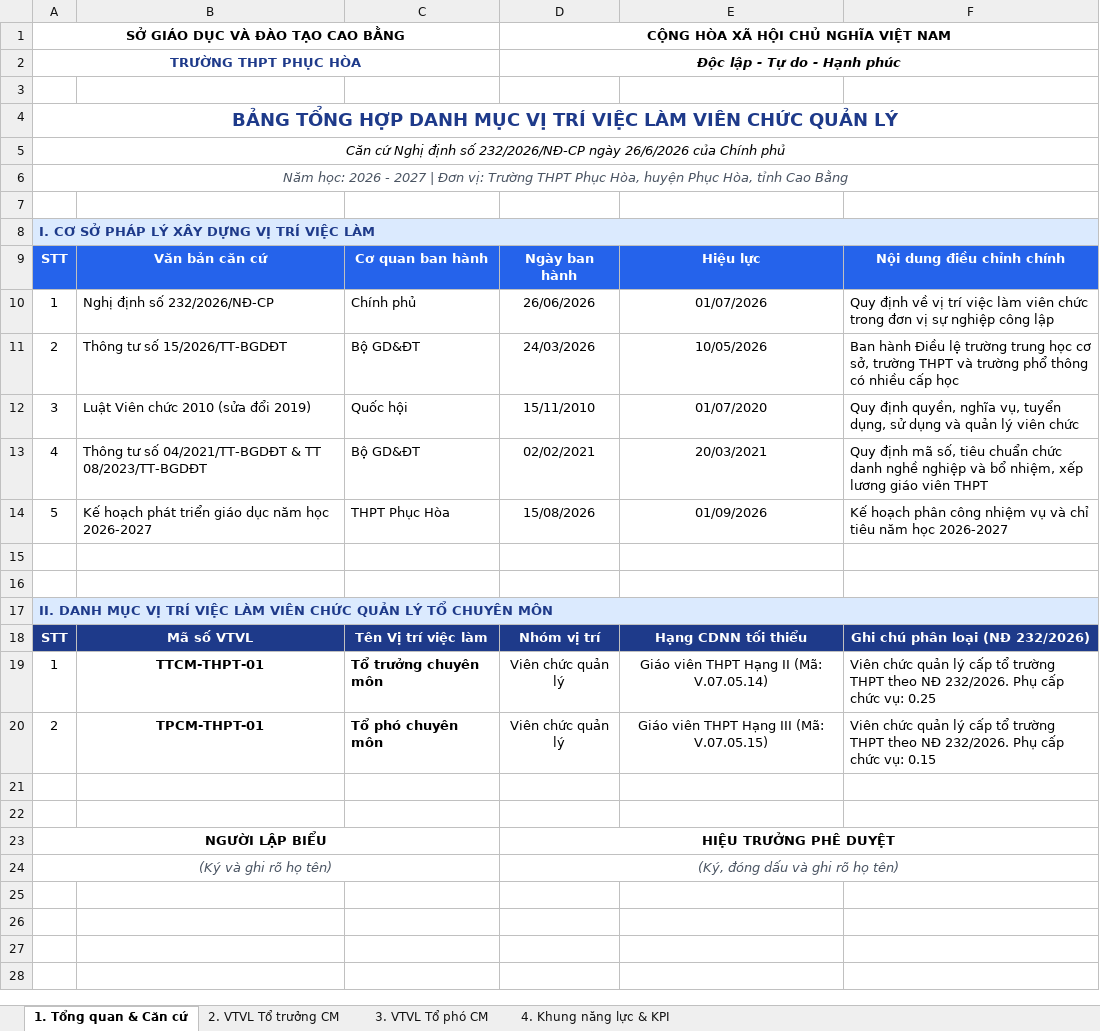
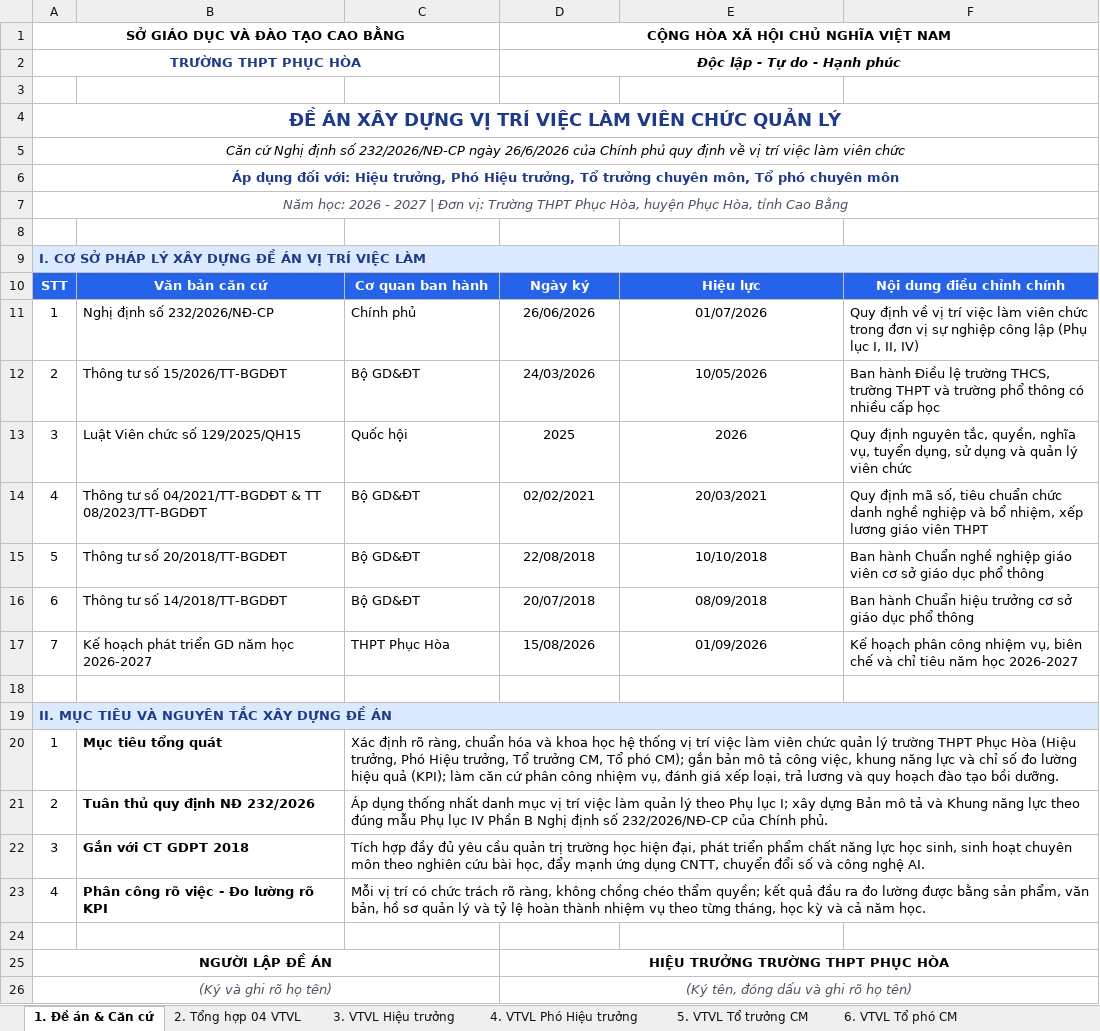
Before and after one commit to hoptin8686-design/vtvl-ttcm-tpcm-phuc-hoa, an Excel workbook: Bang-mo-ta-VTVL-TTCM-TPCM-THPT-Phuc-Hoa.xlsx, sheet 1. Đề án & Căn cứ, drawn as a sheet; values as stored, in another font and other column widths than the file's, no borders; removed rows and columns are numbered as before the commit, all else as after; the diff names each change by its address in the sheet, - before the commit and + after, or states it on an @@ line.

Commit message:
feat: Xay dung lai De an VTVL 4 vi tri quan ly (HT, PHT, TTCM, TPCM) theo Nghi dinh 232/2026/ND-CP va tao file Excel 7 sheet

```diff
--- a/Bang-mo-ta-VTVL-TTCM-TPCM-THPT-Phuc-Hoa.xlsx (sheet 1. Đề án & Căn cứ)
+++ b/Bang-mo-ta-VTVL-TTCM-TPCM-THPT-Phuc-Hoa.xlsx (sheet 1. Đề án & Căn cứ)
-sheet tab: 1. Tổng quan & Căn cứ
+sheet tab: 1. Đề án & Căn cứ
-sheet tab: 2. VTVL Tổ trưởng CM
+sheet tab: 2. Tổng hợp 04 VTVL
-sheet tab: 3. VTVL Tổ phó CM
+sheet tab: 3. VTVL Hiệu trưởng
-sheet tab: 4. Khung năng lực & KPI
+sheet tab: 4. VTVL Phó Hiệu trưởng
+sheet tab: 5. VTVL Tổ trưởng CM
+sheet tab: 6. VTVL Tổ phó CM
-A4: BẢNG TỔNG HỢP DANH MỤC VỊ TRÍ…
+A4: ĐỀ ÁN XÂY DỰNG VỊ TRÍ…
-A5: …Chính phủ
+A5: …Chính phủ quy định về vị trí việc làm viên chức
+row 6: Áp dụng đối với: Hiệu trưởng, Phó Hiệu trưởng, Tổ trưởng chuyên môn, Tổ phó chuyên môn
-A9: I. CƠ SỞ PHÁP LÝ XÂY DỰNG VỊ TRÍ VIỆC LÀM
+A9: I. CƠ SỞ PHÁP LÝ XÂY DỰNG ĐỀ ÁN VỊ TRÍ VIỆC LÀM
-D10: Ngày ban hành
+D10: Ngày ký
-F11: …công lập
+F11: …công lập (Phụ lục I, II, IV)
-F12: …lệ trường trung học cơ sở, trường THPT…
+F12: …lệ trường THCS, trường THPT…
-B13: Luật Viên chức 2010 (sửa đổi 2019)
+B13: Luật Viên chức số 129/2025/QH15
-D13: 15/11/2010
+D13: 2025
-E13: 01/07/2020
+E13: 2026
-F13: Quy định quyền, nghĩa…
+F13: Quy định nguyên tắc, quyền, nghĩa…
+row 15: 5 | Thông tư số 20/2018/TT-BGDĐT | Bộ GD&ĐT | 22/08/2018 | 10/10/2018 | Ban hành Chuẩn nghề nghiệp giáo viên cơ sở giáo dục phổ thông
+row 16: 6 | Thông tư số 14/2018/TT-BGDĐT | Bộ GD&ĐT | 20/07/2018 | 08/09/2018 | Ban hành Chuẩn hiệu trưởng cơ sở giáo dục phổ thông
-A17: 5
+A17: 7
-B17: Kế hoạch phát triển giáo dục năm học 2026-2027
+B17: Kế hoạch phát triển GD năm học 2026-2027
-F17: …công nhiệm vụ và chỉ…
+F17: …công nhiệm vụ, biên chế và chỉ…
+row 19: II. MỤC TIÊU VÀ NGUYÊN TẮC XÂY DỰNG ĐỀ ÁN
+row 20: 1 | Mục tiêu tổng quát | Xác định rõ ràng, chuẩn hóa và khoa học hệ thống vị trí việc làm viên chức quản lý trường THPT Phục Hòa (Hiệu trưởng, Phó Hiệu trưởng, Tổ trưởng CM, Tổ phó CM); gắn bản mô tả công việc, khung năng lực và chỉ số đo lường hiệu quả (KPI); làm căn cứ phân công nhiệm vụ, đánh giá xếp loại, trả lương và quy hoạch đào tạo bồi dưỡng.
+row 21: 2 | Tuân thủ quy định NĐ 232/2026 | Áp dụng thống nhất danh mục vị trí việc làm quản lý theo Phụ lục I; xây dựng Bản mô tả và Khung năng lực theo đúng mẫu Phụ lục IV Phần B Nghị định số 232/2026/NĐ-CP của Chính phủ.
+row 22: 3 | Gắn với CT GDPT 2018 | Tích hợp đầy đủ yêu cầu quản trị trường học hiện đại, phát triển phẩm chất năng lực học sinh, sinh hoạt chuyên môn theo nghiên cứu bài học, đẩy mạnh ứng dụng CNTT, chuyển đổi số và công nghệ AI.
+row 23: 4 | Phân công rõ việc - Đo lường rõ KPI | Mỗi vị trí có chức trách rõ ràng, không chồng chéo thẩm quyền; kết quả đầu ra đo lường được bằng sản phẩm, văn bản, hồ sơ quản lý và tỷ lệ hoàn thành nhiệm vụ theo từng tháng, học kỳ và cả năm học.
-row 17: II. DANH MỤC VỊ TRÍ VIỆC LÀM VIÊN CHỨC QUẢN LÝ TỔ CHUYÊN MÔN
-row 18: STT | Mã số VTVL | Tên Vị trí việc làm | Nhóm vị trí | Hạng CDNN tối thiểu | Ghi chú phân loại (NĐ 232/2026)
-row 19: 1 | TTCM-THPT-01 | Tổ trưởng chuyên môn | Viên chức quản lý | Giáo viên THPT Hạng II (Mã: V.07.05.14) | Viên chức quản lý cấp tổ trường THPT theo NĐ 232/2026. Phụ cấp chức vụ: 0.25
-row 20: 2 | TPCM-THPT-01 | Tổ phó chuyên môn | Viên chức quản lý | Giáo viên THPT Hạng III (Mã: V.07.05.15) | Viên chức quản lý cấp tổ trường THPT theo NĐ 232/2026. Phụ cấp chức vụ: 0.15
-row 25: (empty)
+row 25: NGƯỜI LẬP ĐỀ ÁN |  |  | HIỆU TRƯỞNG TRƯỜNG THPT PHỤC HÒA
+A25:C25 merged
+D25:F25 merged
-row 22: (empty)
-row 23: NGƯỜI LẬP BIỂU |  |  | HIỆU TRƯỞNG PHÊ DUYỆT
-D26: (Ký, đóng dấu và ghi rõ họ tên)
+D26: (Ký tên, đóng dấu và ghi rõ họ tên)
```
Also changed, not shown: sheet 4. VTVL Phó Hiệu trưởng, sheet 2. Tổng hợp 04 VTVL, sheet 3. VTVL Hiệu trưởng, other sheet tabs, 7 other files.
